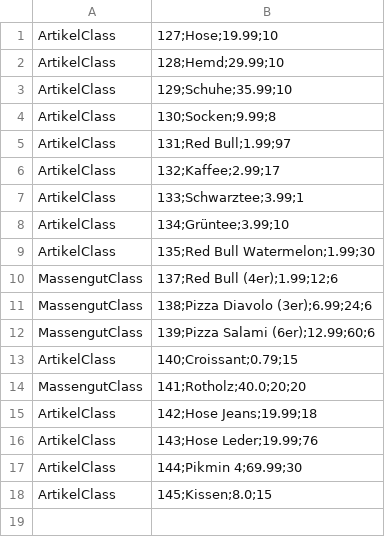
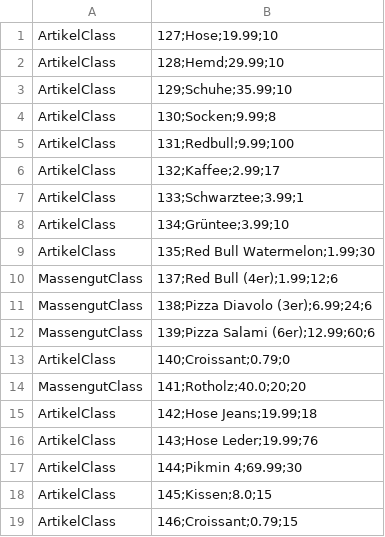
Before and after one commit to omarelhussein/EShop, a CSV file: artikel.csv, drawn as a sheet.

```diff
--- a/artikel.csv
+++ b/artikel.csv
@@ -4,3 +4,3 @@ ArtikelClass|129;Schuhe;35.99;10
 ArtikelClass|130;Socken;9.99;8
-ArtikelClass|131;Red Bull;1.99;97
+ArtikelClass|131;Redbull;9.99;100
 ArtikelClass|132;Kaffee;2.99;17
@@ -12,3 +12,3 @@ MassengutClass|138;Pizza Diavolo (3er);6.99;24;6
 MassengutClass|139;Pizza Salami (6er);12.99;60;6
-ArtikelClass|140;Croissant;0.79;15
+ArtikelClass|140;Croissant;0.79;0
 MassengutClass|141;Rotholz;40.0;20;20
@@ -18 +18,2 @@ ArtikelClass|144;Pikmin 4;69.99;30
 ArtikelClass|145;Kissen;8.0;15
+ArtikelClass|146;Croissant;0.79;15
```
Also changed, not shown: ereignis.csv, 3 other files.
